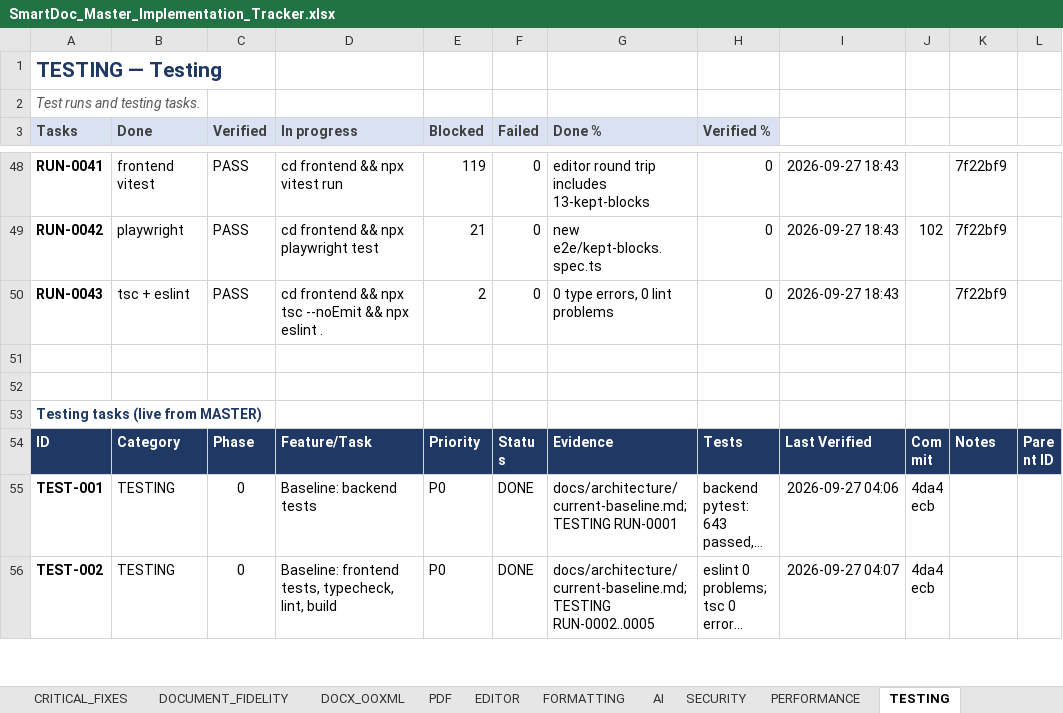
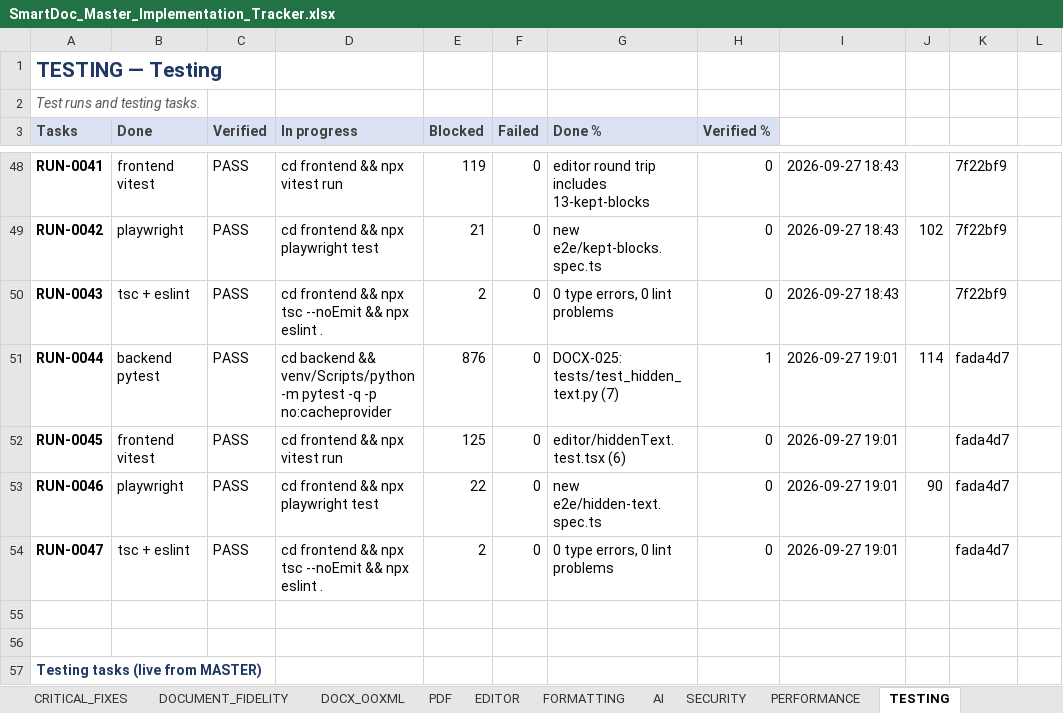
Before and after one commit to Drajeto07/claude, an Excel workbook: SmartDoc_Master_Implementation_Tracker.xlsx, sheet TESTING, drawn as a sheet; only a part is shown, gaps mark what is left out; the shorter side is filled out with more unchanged rows; long unchanged cells end in …; values as stored, in another font and other column widths than the file's, no borders; conditional formats not drawn; the diff names each change by its address in the sheet, - before the commit and + after, or states it on an @@ line.

```diff
--- a/SmartDoc_Master_Implementation_Tracker.xlsx (sheet TESTING)
+++ b/SmartDoc_Master_Implementation_Tracker.xlsx (sheet TESTING)
+row 51: RUN-0044 | backend pytest | PASS | cd backend && venv/Scripts/python -m pytest -q -p no:cacheprovider | 876 | 0 | DOCX-025: tests/test_hidden_text.py (7) | 1 | 2026-09-27 19:01 | 114 | fada4d7
+row 52: RUN-0045 | frontend vitest | PASS | cd frontend && npx vitest run | 125 | 0 | editor/hiddenText.test.tsx (6) | 0 | 2026-09-27 19:01 |  | fada4d7
+row 53: RUN-0046 | playwright | PASS | cd frontend && npx playwright test | 22 | 0 | new e2e/hidden-text.spec.ts | 0 | 2026-09-27 19:01 | 90 | fada4d7
+row 54: RUN-0047 | tsc + eslint | PASS | cd frontend && npx tsc --noEmit && npx eslint . | 2 | 0 | 0 type errors, 0 lint problems | 0 | 2026-09-27 19:01 |  | fada4d7
```
Also changed, not shown: sheet DASHBOARD, sheet SESSION_STATE, sheet CHANGE_LOG, sheet DOCX_OOXML, sheet MASTER, sheet CRITICAL_FIXES, formulas that keep their value, 37 other files.
